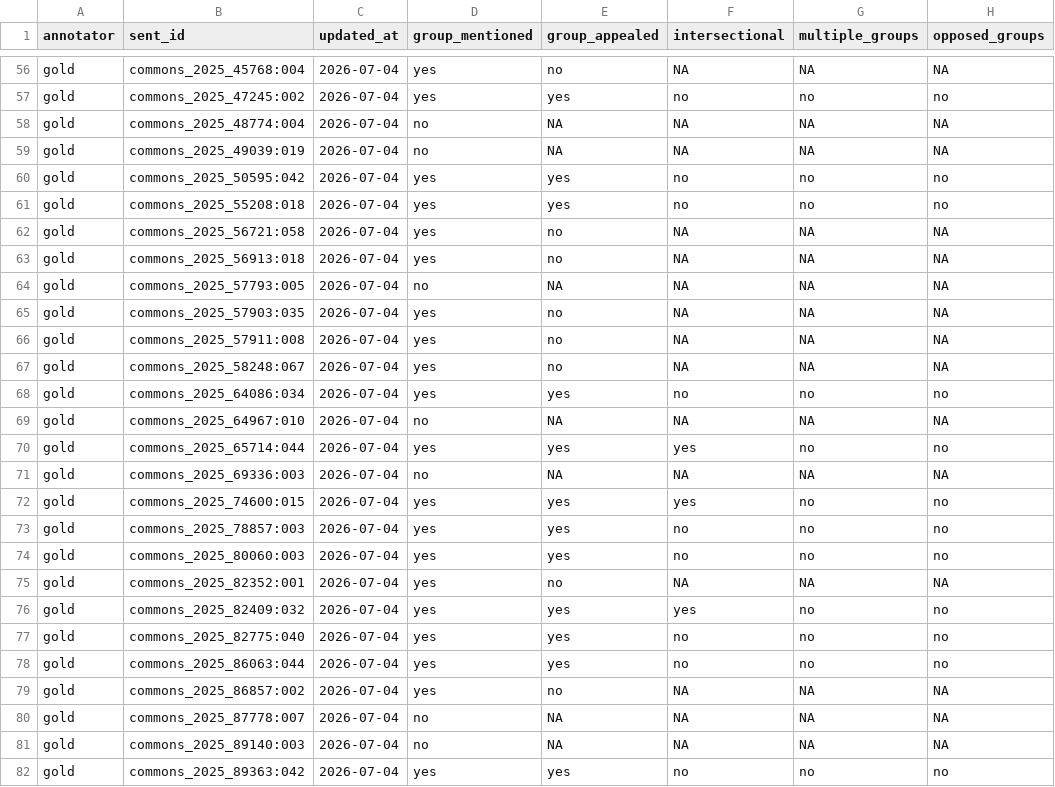
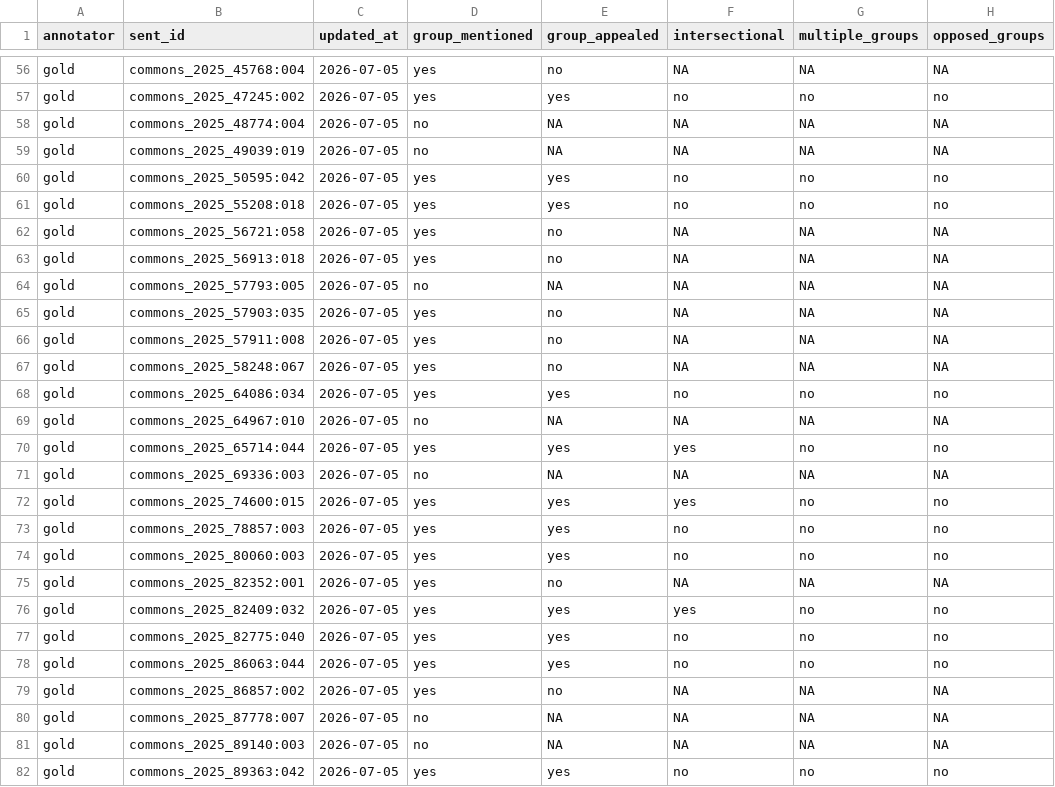
Before and after one commit to kunilovskaya/DLDH-SocSci, a TSV file: data/main_student_groups/30June2026_gold_dataset.tsv, drawn as a sheet; only a part is shown, gaps mark what is left out; the diff covers the shown part only; the diff names each change by its address in the sheet, - before the commit and + after, or states it on an @@ line.

```diff
--- a/data/main_student_groups/30June2026_gold_dataset.tsv
+++ b/data/main_student_groups/30June2026_gold_dataset.tsv
-C56:C82 (updated_at): 2026-07-04
+C56:C82 (updated_at): 2026-07-05
```
Also changed, not shown: 134 edited cells elsewhere in this file.
